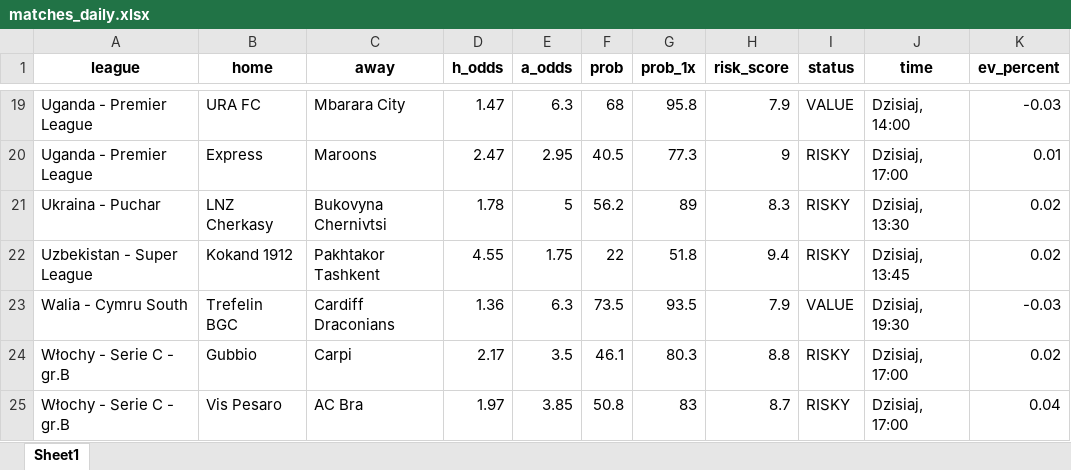
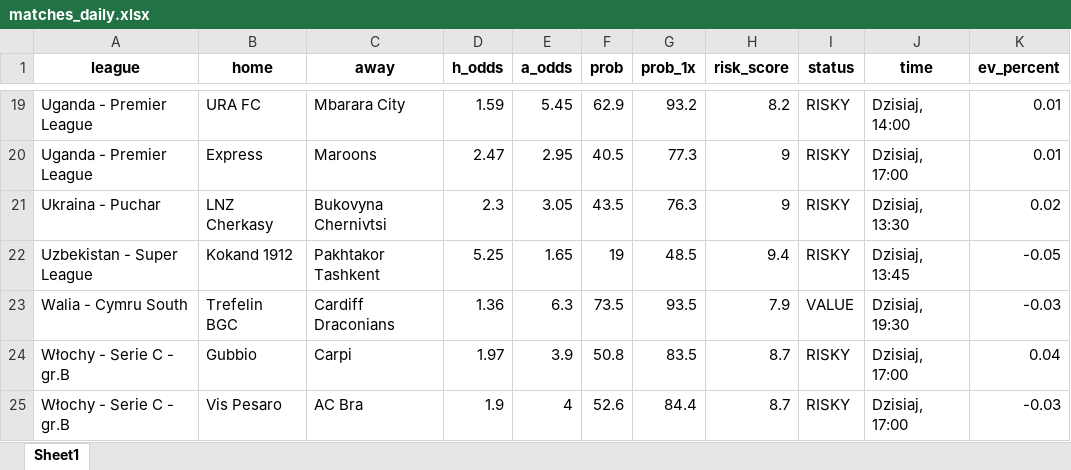
Before and after one commit to Byadiso/webscraper_advanced, an Excel workbook: matches_daily.xlsx, sheet Sheet1, drawn as a sheet; only a part is shown, gaps mark what is left out; values as stored, in another font and other column widths than the file's, no borders; the diff covers the shown part only; the diff names each change by its address in the sheet, - before the commit and + after, or states it on an @@ line.

```diff
--- a/matches_daily.xlsx (sheet Sheet1)
+++ b/matches_daily.xlsx (sheet Sheet1)
-D19 (h_odds): 1.47
+D19 (h_odds): 1.59
-E19 (a_odds): 6.3
+E19 (a_odds): 5.45
-F19 (prob): 68
+F19 (prob): 62.9
-G19 (prob_1x): 95.8
+G19 (prob_1x): 93.2
-H19 (risk_score): 7.9
+H19 (risk_score): 8.2
-I19 (status): VALUE
+I19 (status): RISKY
-K19 (ev_percent): -0.03
+K19 (ev_percent): 0.01
-D21 (h_odds): 1.78
+D21 (h_odds): 2.3
-E21 (a_odds): 5
+E21 (a_odds): 3.05
-F21 (prob): 56.2
+F21 (prob): 43.5
-G21 (prob_1x): 89
+G21 (prob_1x): 76.3
-H21 (risk_score): 8.3
+H21 (risk_score): 9
-D22 (h_odds): 4.55
+D22 (h_odds): 5.25
-E22 (a_odds): 1.75
+E22 (a_odds): 1.65
-F22 (prob): 22
+F22 (prob): 19
-G22 (prob_1x): 51.8
+G22 (prob_1x): 48.5
-K22 (ev_percent): 0.02
+K22 (ev_percent): -0.05
-D24 (h_odds): 2.17
+D24 (h_odds): 1.97
-E24 (a_odds): 3.5
+E24 (a_odds): 3.9
-F24 (prob): 46.1
+F24 (prob): 50.8
-G24 (prob_1x): 80.3
+G24 (prob_1x): 83.5
-H24 (risk_score): 8.8
+H24 (risk_score): 8.7
-K24 (ev_percent): 0.02
+K24 (ev_percent): 0.04
-D25 (h_odds): 1.97
+D25 (h_odds): 1.9
-E25 (a_odds): 3.85
+E25 (a_odds): 4
-F25 (prob): 50.8
+F25 (prob): 52.6
-G25 (prob_1x): 83
+G25 (prob_1x): 84.4
-K25 (ev_percent): 0.04
+K25 (ev_percent): -0.03
```
Also changed, not shown: 2 added rows, 1 removed row and 75 edited cells elsewhere in this sheet.
